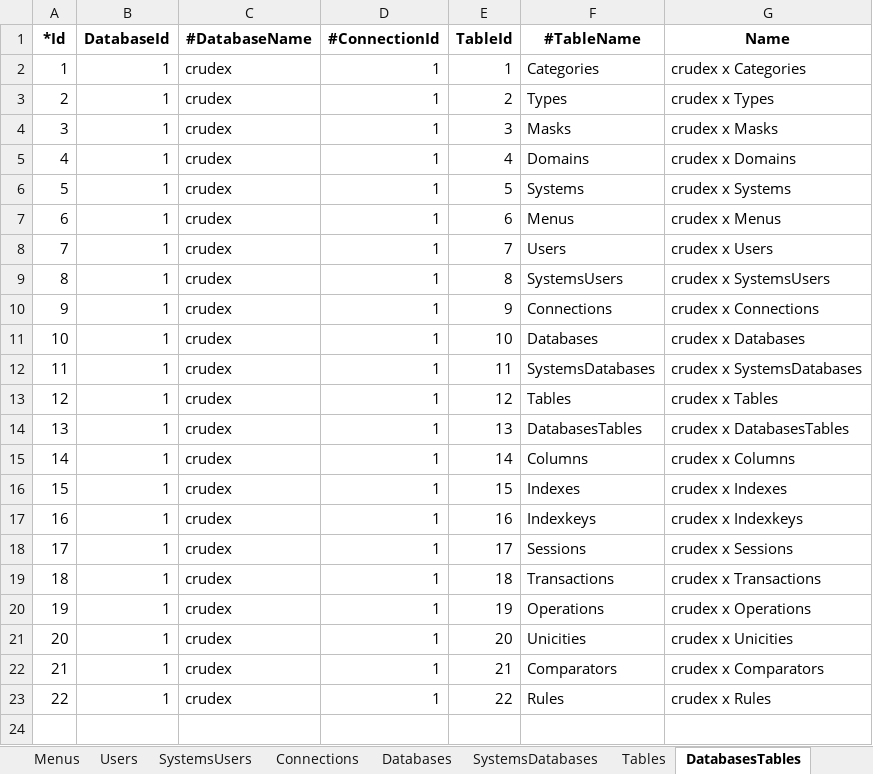
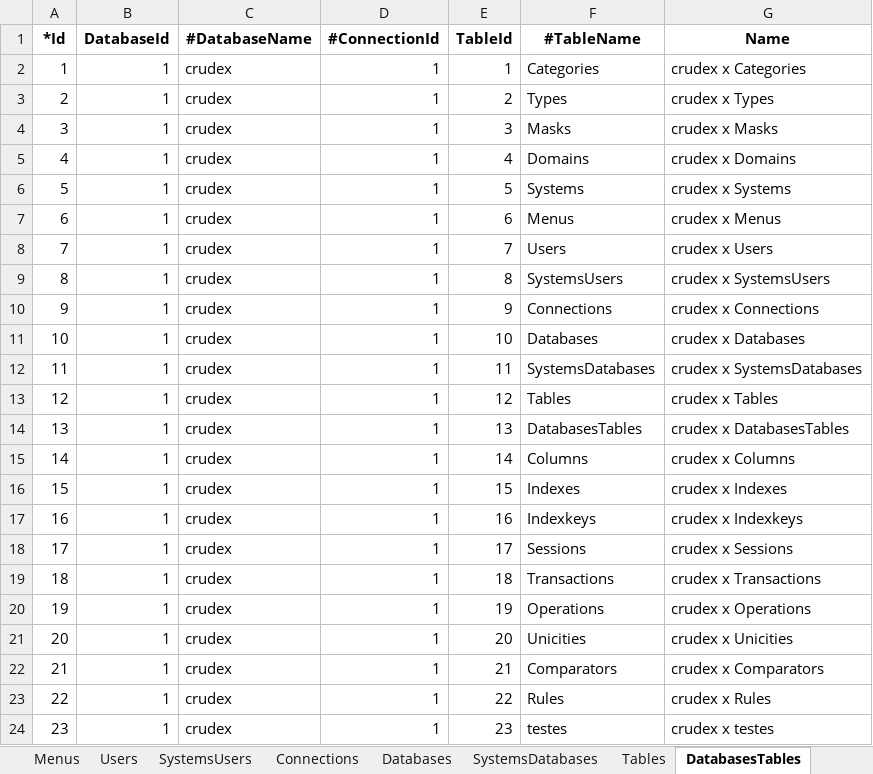
Before and after one commit to joaolabrego/CRUDEX, an Excel workbook: CRUDEX/StaticFiles/Assets/CRUDEX.xlsm, sheet DatabasesTables, drawn as a sheet; values as stored, in another font and other column widths than the file's, no borders; the diff names each change by its address in the sheet, - before the commit and + after, or states it on an @@ line.

```diff
--- a/CRUDEX/StaticFiles/Assets/CRUDEX.xlsm (sheet DatabasesTables)
+++ b/CRUDEX/StaticFiles/Assets/CRUDEX.xlsm (sheet DatabasesTables)
+row 24: 23 | 1 | crudex | 1 | 23 | testes | crudex x testes
```
Also changed, not shown: sheet Columns, sheet Rules, sheet Tables, sheet Comparators, other sheet tabs, formulas that keep their value, 15 other files.
